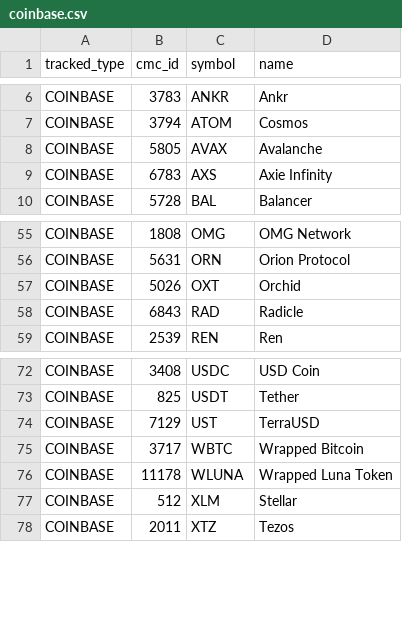
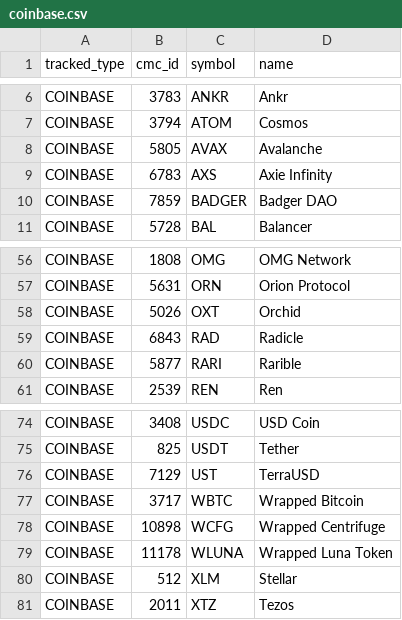
Before and after one commit to logicalgraphs/CryptoCoin, a CSV file: data-files/tracked-coins/coinbase.csv, drawn as a sheet; only a part is shown, gaps mark what is left out.

Commit message:
Added BADGER and RARI (rariable) to Coinbase portfolio set.

```diff
--- a/data-files/tracked-coins/coinbase.csv
+++ b/data-files/tracked-coins/coinbase.csv
@@ -9,2 +9,3 @@ COINBASE,5805,AVAX,Avalanche
 COINBASE,6783,AXS,Axie Infinity
+COINBASE,7859,BADGER,Badger DAO
 COINBASE,5728,BAL,Balancer
@@ -58,2 +59,3 @@ COINBASE,5026,OXT,Orchid
 COINBASE,6843,RAD,Radicle
+COINBASE,5877,RARI,Rarible
 COINBASE,2539,REN,Ren
@@ -75,2 +77,3 @@ COINBASE,7129,UST,TerraUSD
 COINBASE,3717,WBTC,Wrapped Bitcoin
+COINBASE,10898,WCFG,Wrapped Centrifuge
 COINBASE,11178,WLUNA,Wrapped Luna Token
```
